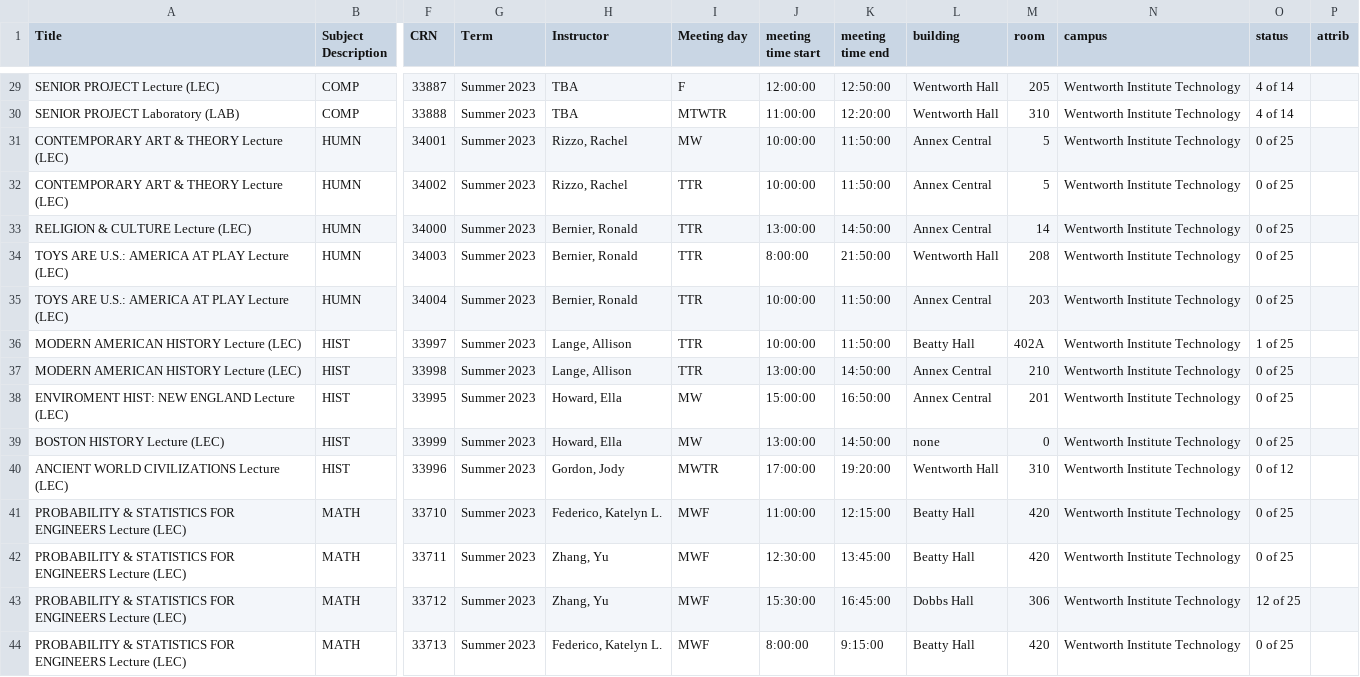
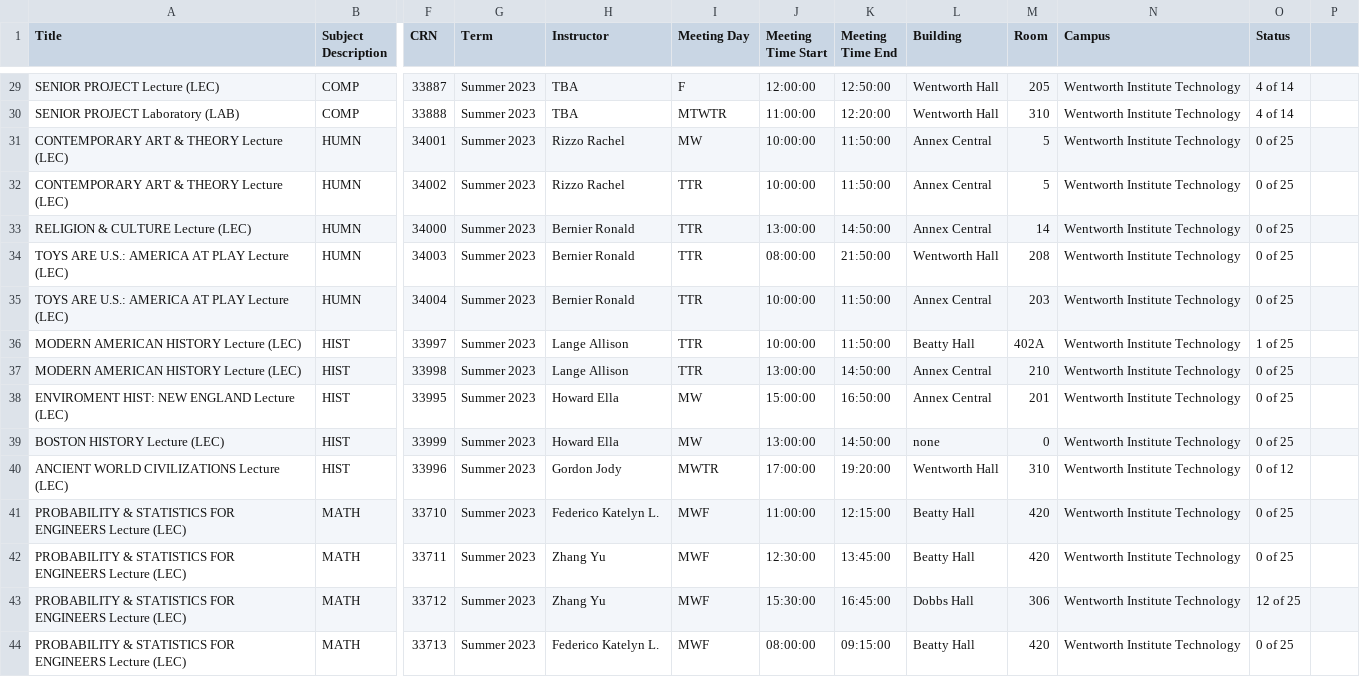
Before and after one commit to oligarky/BetterSchedule, a CSV file: Godot/Comp_courses_data(1).csv, drawn as a sheet; only a part is shown, gaps mark what is left out; the diff covers the shown part only; the diff names each change by its address in the sheet, - before the commit and + after, or states it on an @@ line.

```diff
--- a/Godot/Comp_courses_data(1).csv
+++ b/Godot/Comp_courses_data(1).csv
-I1: Meeting day
+I1: Meeting Day
-J1: meeting time start
+J1: Meeting Time Start
-K1: meeting time end
+K1: Meeting Time End
-L1: building
+L1: Building
-M1: room
+M1: Room
-N1: campus
+N1: Campus
-O1: status
+O1: Status
-P1: attrib
+P1: (empty)
-H31:H32 (Instructor): Rizzo, Rachel
+H31:H32 (Instructor): Rizzo Rachel
-H33:H35 (Instructor): Bernier, Ronald
+H33:H35 (Instructor): Bernier Ronald
-J34 (Meeting Time Start): 8:00:00
+J34 (Meeting Time Start): 08:00:00
-H36:H37 (Instructor): Lange, Allison
+H36:H37 (Instructor): Lange Allison
-H38:H39 (Instructor): Howard, Ella
+H38:H39 (Instructor): Howard Ella
-H40 (Instructor): Gordon, Jody
+H40 (Instructor): Gordon Jody
-H41 (Instructor): Federico, Katelyn L.
+H41 (Instructor): Federico Katelyn L.
-H42:H43 (Instructor): Zhang, Yu
+H42:H43 (Instructor): Zhang Yu
-H44 (Instructor): Federico, Katelyn L.
+H44 (Instructor): Federico Katelyn L.
-J44 (Meeting Time Start): 8:00:00
+J44 (Meeting Time Start): 08:00:00
-K44 (Meeting Time End): 9:15:00
+K44 (Meeting Time End): 09:15:00
```
Also changed, not shown: 63 edited cells elsewhere in this file, 22 other files.
